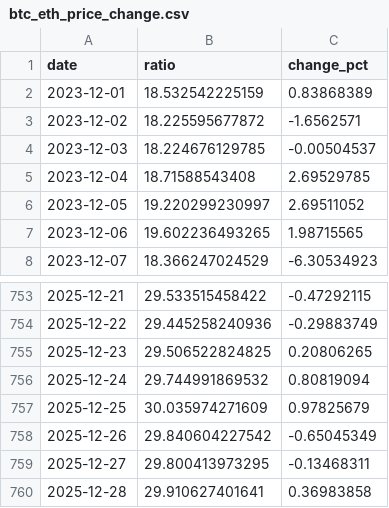
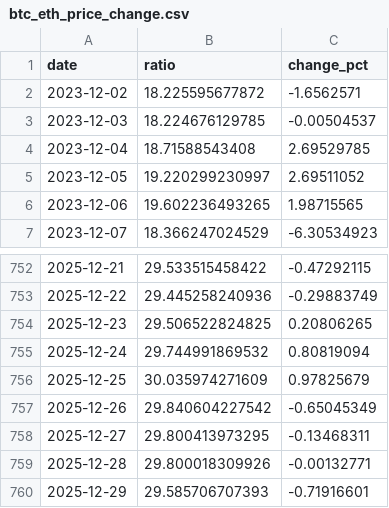
Before and after one commit to RoundBearChoi/btc_eth_statistics, a CSV file: data/btc_eth_price_change.csv, drawn as a sheet; only a part is shown, gaps mark what is left out.

```diff
--- a/data/btc_eth_price_change.csv
+++ b/data/btc_eth_price_change.csv
@@ -1,3 +1,2 @@
 date,ratio,change_pct
-2023-12-01,18.532542225159,0.83868389
 2023-12-02,18.225595677872,-1.6562571
@@ -759,2 +758,3 @@ date,ratio,change_pct
 2025-12-27,29.800413973295,-0.13468311
-2025-12-28,29.910627401641,0.36983858
+2025-12-28,29.800018309926,-0.00132771
+2025-12-29,29.585706707393,-0.71916601
```
Also changed, not shown: data/btc_daily_closing_2years.csv, data/btc_eth_price.csv, 7 other files.
